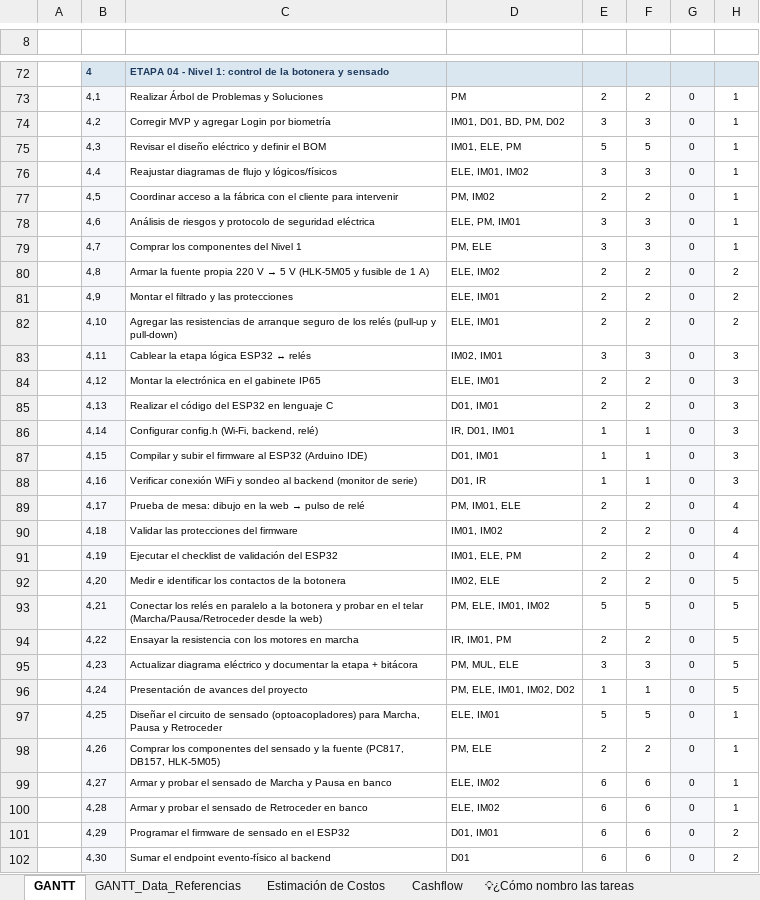
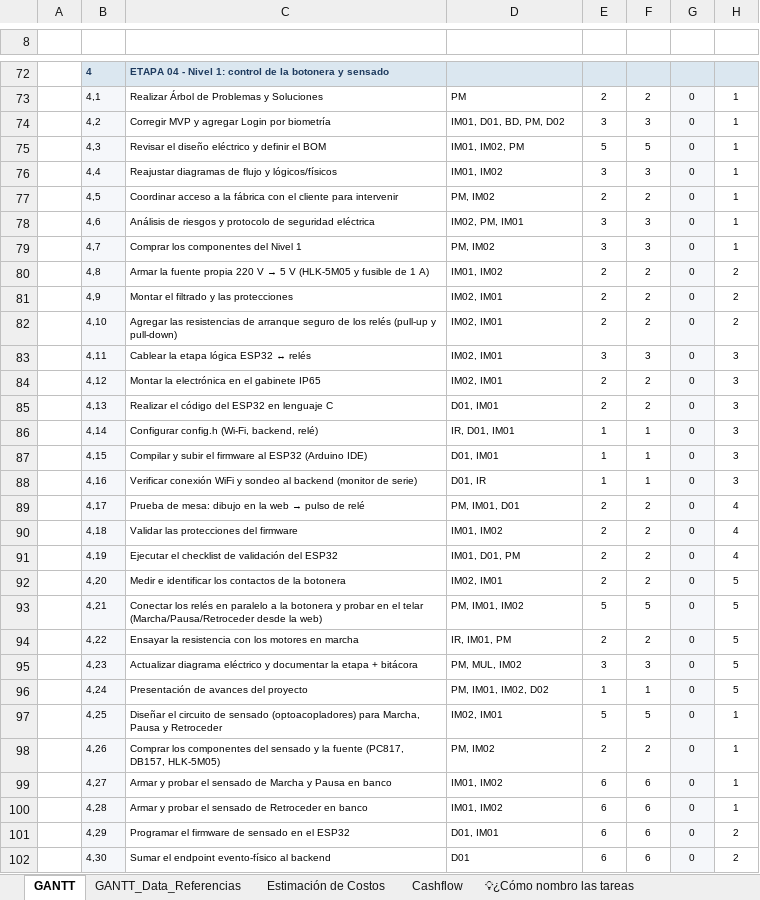
Before and after one commit to manfredojuanignacio08-prog/control_insercion_trama, an Excel workbook: documentacion_proyecto/Gantt_2026 - Automatizacion de Telar Industrial.xlsx, sheet GANTT, drawn as a sheet; only a part is shown, gaps mark what is left out; values as stored, in another font and other column widths than the file's, no borders; charts and pictures and conditional formats not drawn; the diff covers the shown part only; the diff names each change by its address in the sheet, - before the commit and + after, or states it on an @@ line.

```diff
--- a/documentacion_proyecto/Gantt_2026 - Automatizacion de Telar Industrial.xlsx (sheet GANTT)
+++ b/documentacion_proyecto/Gantt_2026 - Automatizacion de Telar Industrial.xlsx (sheet GANTT)
-D75: IM01, ELE, PM
+D75: IM01, IM02, PM
-D76: ELE, IM01, IM02
+D76: IM01, IM02
-D78: ELE, PM, IM01
+D78: IM02, PM, IM01
-D79: PM, ELE
+D79: PM, IM02
-D80: ELE, IM02
+D80: IM01, IM02
-D81:D82: ELE, IM01
+D81:D82: IM02, IM01
-D84: ELE, IM01
+D84: IM02, IM01
-D89: PM, IM01, ELE
+D89: PM, IM01, D01
-D91: IM01, ELE, PM
+D91: IM01, D01, PM
-D92: IM02, ELE
+D92: IM02, IM01
-D93: PM, ELE, IM01, IM02
+D93: PM, IM01, IM02
-D95: PM, MUL, ELE
+D95: PM, MUL, IM02
-D96: PM, ELE, IM01, IM02, D02
+D96: PM, IM01, IM02, D02
-D97: ELE, IM01
+D97: IM02, IM01
-D98: PM, ELE
+D98: PM, IM02
-D99:D100: ELE, IM02
+D99:D100: IM01, IM02
```
Also changed, not shown: 36 edited cells elsewhere in this sheet, sheet GANTT_Data_Referencias, sheet Cashflow, sheet Estimación de Costos, charts or pictures, 19 other files.
